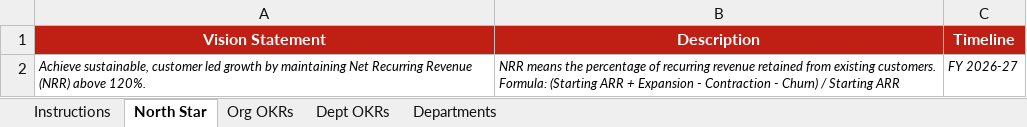
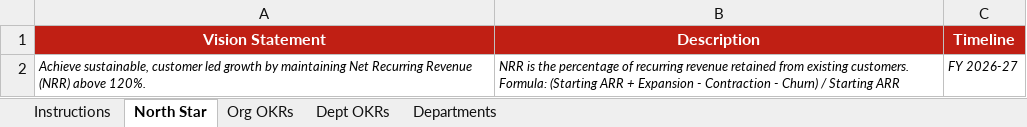
Before and after one commit to abhi-sukhadia-zagg/zaggle-okr-cascade, an Excel workbook: OKR_Cascade_Data_Input_final.xlsx, sheet North Star, drawn as a sheet; values as stored, in another font and other column widths than the file's, no borders; the diff names each change by its address in the sheet, - before the commit and + after, or states it on an @@ line.

```diff
--- a/OKR_Cascade_Data_Input_final.xlsx (sheet North Star)
+++ b/OKR_Cascade_Data_Input_final.xlsx (sheet North Star)
-B2 (Description): NRR means the percentage…
+B2 (Description): NRR is the percentage…
```
Also changed, not shown: sheet Org OKRs, sheet Dept OKRs, hidden cells, 1 other file.
